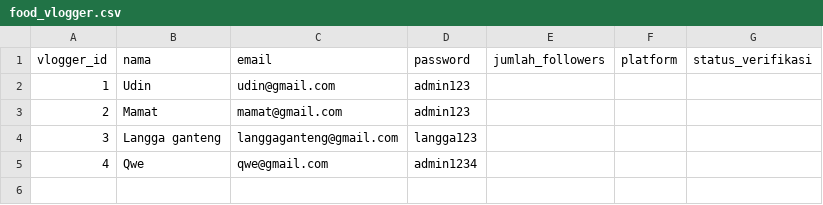
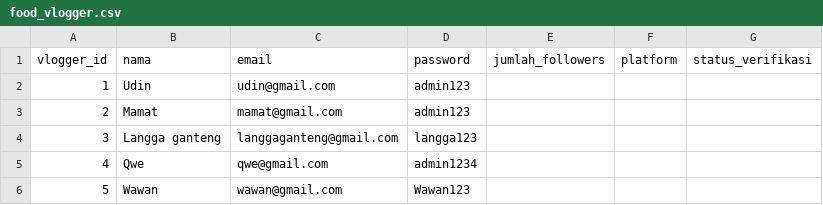
Before and after one commit to Emervi/PromoIn, a CSV file: data/food_vlogger.csv, drawn as a sheet.

```diff
--- a/data/food_vlogger.csv
+++ b/data/food_vlogger.csv
@@ -5 +5,2 @@ vlogger_id,nama,email,password,jumlah_followers,platform,status_verifikasi
 4,Qwe,qwe@gmail.com,admin1234
+5,Wawan,wawan@gmail.com,Wawan123
```
Also changed, not shown: data/umkm.csv, 4 other files.
